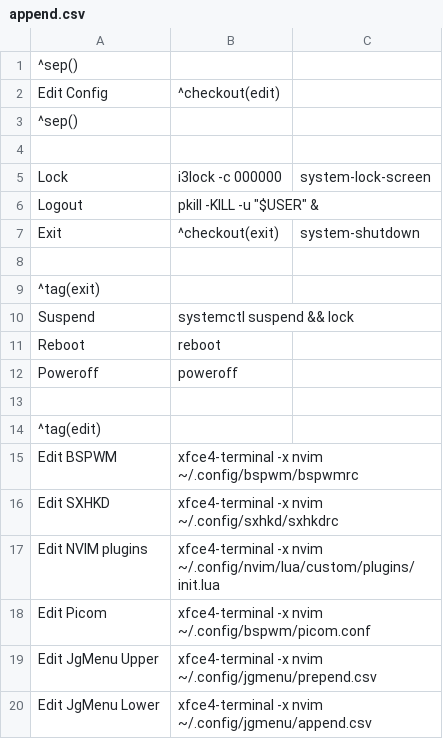
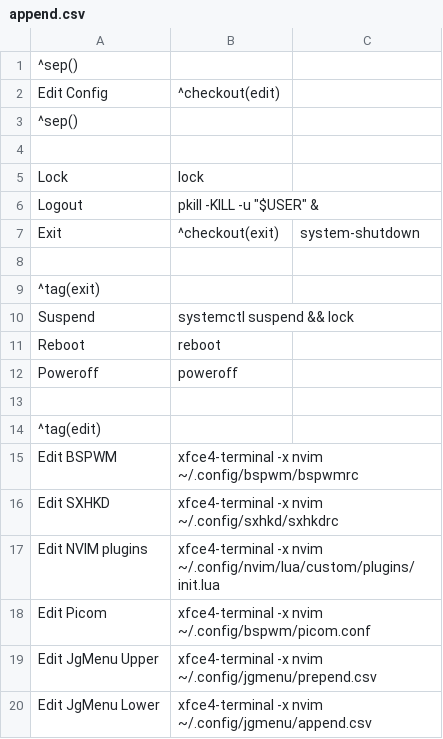
Before and after one commit to beyond9thousand/dotfiles, a CSV file: .config/jgmenu/append.csv, drawn as a sheet.

```diff
--- a/.config/jgmenu/append.csv
+++ b/.config/jgmenu/append.csv
@@ -4,3 +4,3 @@ Edit Config,^checkout(edit)
 
-Lock,i3lock -c 000000,system-lock-screen
+Lock,lock
 Logout,pkill -KILL -u "$USER" &
```
Also changed, not shown: 4 other files.
